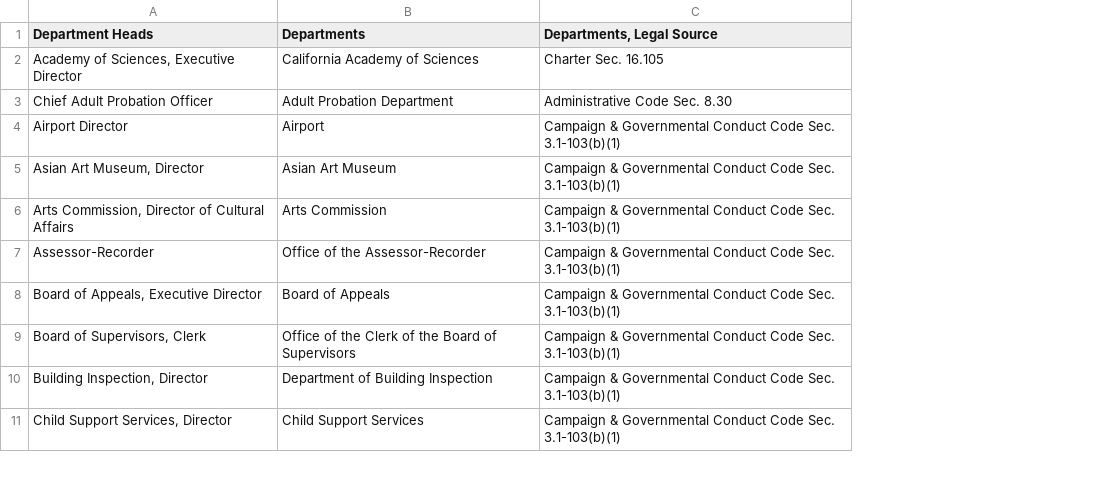
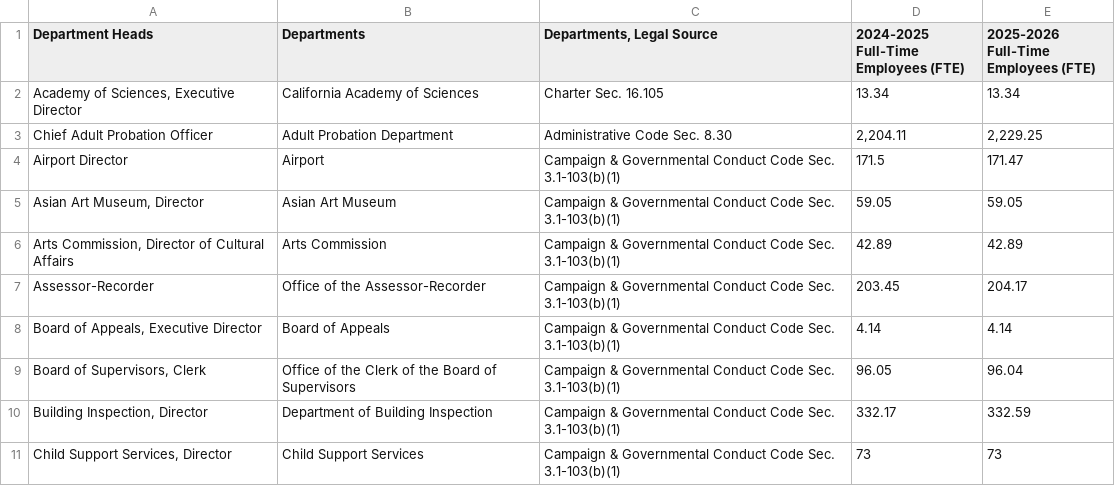
Before and after one commit to m-atoms/sf-gov-entities, a CSV file: sf_gov_departments.csv, drawn as a sheet; only a part is shown; the diff names each change by its address in the sheet, - before the commit and + after, or states it on an @@ line.

Commit message:
add number of employees for departments

```diff
--- a/sf_gov_departments.csv
+++ b/sf_gov_departments.csv
+column D, rows 1-11: 2024-2025 Full-Time Employees (FTE) | 13.34 | 2,204.11 | 171.5 | 59.05 | 42.89 | 203.45 | 4.14 | 96.05 | 332.17 | 73
+column E, rows 1-11: 2025-2026 Full-Time Employees (FTE) | 13.34 | 2,229.25 | 171.47 | 59.05 | 42.89 | 204.17 | 4.14 | 96.04 | 332.59 | 73
```
